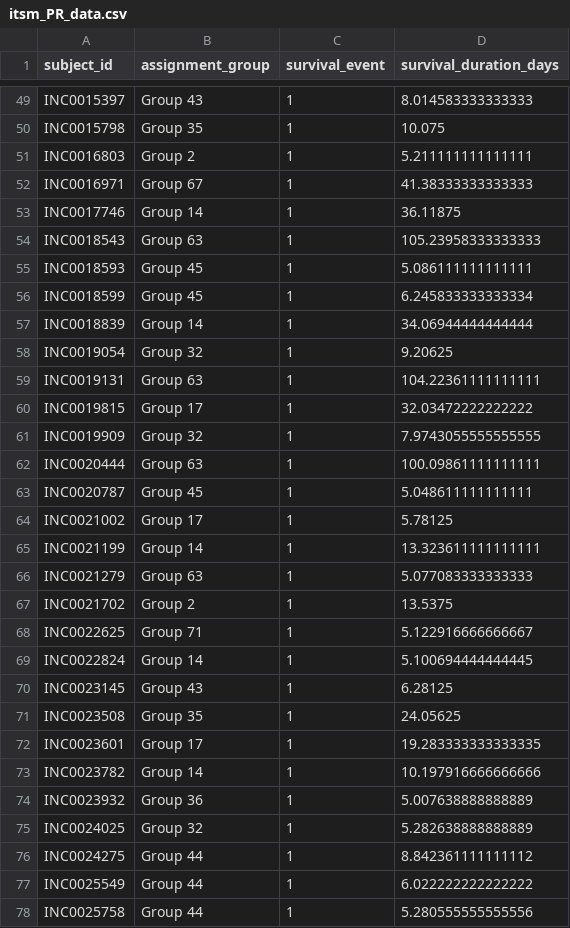
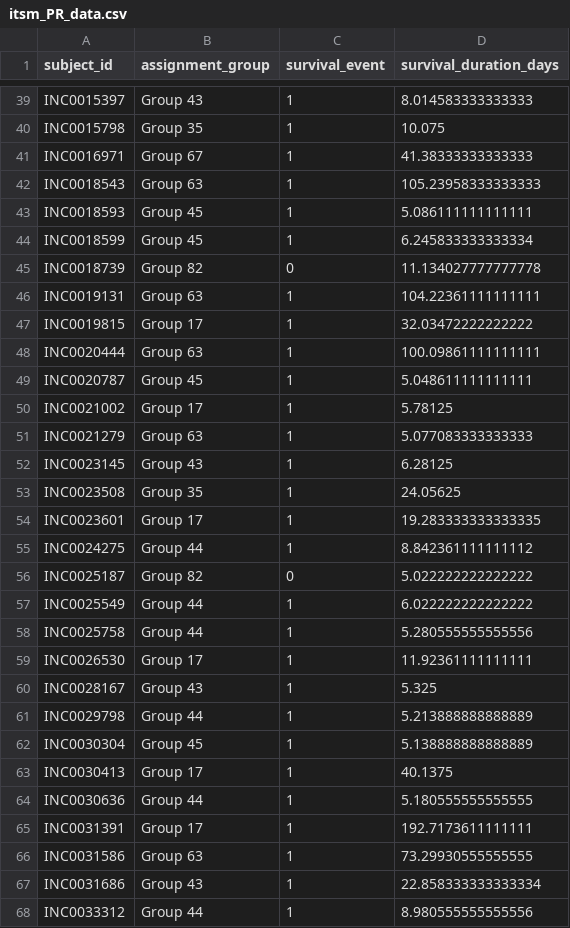
Before and after one commit to rajivsam/kmds_migration, a CSV file: itsm_analysis/data/featurization/itsm_PR_data.csv, drawn as a sheet; only a part is shown, gaps mark what is left out; the shorter side is filled out with more unchanged rows; removed rows and columns are numbered as before the commit, all else as after; the diff covers the shown part only; the diff names each change by its address in the sheet, - before the commit and + after, or states it on an @@ line.

Commit message:
Adding the updates to the ITSM processing notebooks.

```diff
--- a/itsm_analysis/data/featurization/itsm_PR_data.csv
+++ b/itsm_analysis/data/featurization/itsm_PR_data.csv
-row 51: INC0016803 | Group 2 | 1 | 5.211111111111111
-row 53: INC0017746 | Group 14 | 1 | 36.11875
-row 57: INC0018839 | Group 14 | 1 | 34.06944444444444
-row 58: INC0019054 | Group 32 | 1 | 9.20625
+row 45: INC0018739 | Group 82 | 0 | 11.134027777777778
-row 61: INC0019909 | Group 32 | 1 | 7.9743055555555555
-row 65: INC0021199 | Group 14 | 1 | 13.323611111111111
-row 67: INC0021702 | Group 2 | 1 | 13.5375
-row 68: INC0022625 | Group 71 | 1 | 5.122916666666667
-row 69: INC0022824 | Group 14 | 1 | 5.100694444444445
-row 73: INC0023782 | Group 14 | 1 | 10.197916666666666
-row 74: INC0023932 | Group 36 | 1 | 5.007638888888889
-row 75: INC0024025 | Group 32 | 1 | 5.282638888888889
+row 56: INC0025187 | Group 82 | 0 | 5.022222222222222
```
Also changed, not shown: 27 removed rows elsewhere in this file, 12 other files.
